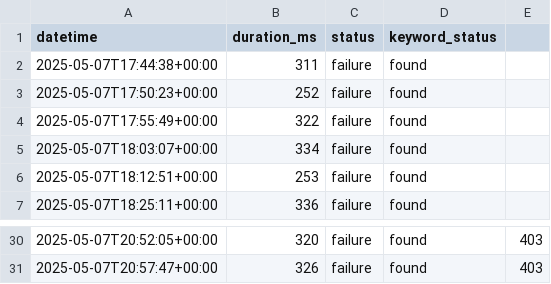
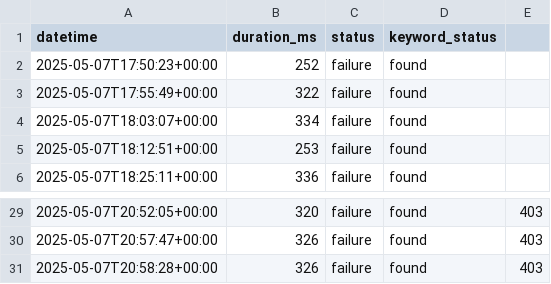
Before and after one commit to OWASP-BLT/OWASP-BLT-Website-Monitor, a CSV file: status.csv, drawn as a sheet; only a part is shown, gaps mark what is left out; removed rows and columns are numbered as before the commit, all else as after; the diff names each change by its address in the sheet, - before the commit and + after, or states it on an @@ line.

```diff
--- a/status.csv
+++ b/status.csv
-row 2: 2025-05-07T17:44:38+00:00 | 311 | failure | found
+row 31: 2025-05-07T20:58:28+00:00 | 326 | failure | found | 403
```
Also changed, not shown: 1 other file.
